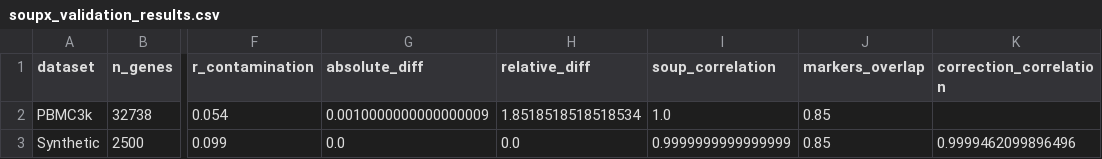
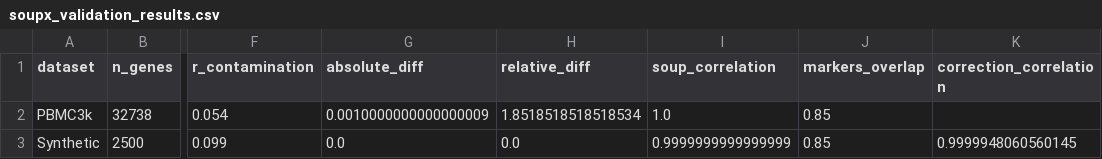
Before and after one commit to NiRuff/soupx-python, a CSV file: notebooks/soupx_validation_results.csv, drawn as a sheet; only a part is shown, gaps mark what is left out; the diff names each change by its address in the sheet, - before the commit and + after, or states it on an @@ line.

```diff
--- a/notebooks/soupx_validation_results.csv
+++ b/notebooks/soupx_validation_results.csv
-K3 (correction_correlation): 0.9999462099896496
+K3 (correction_correlation): 0.9999948060560145
```
Also changed, not shown: 3 other files.
